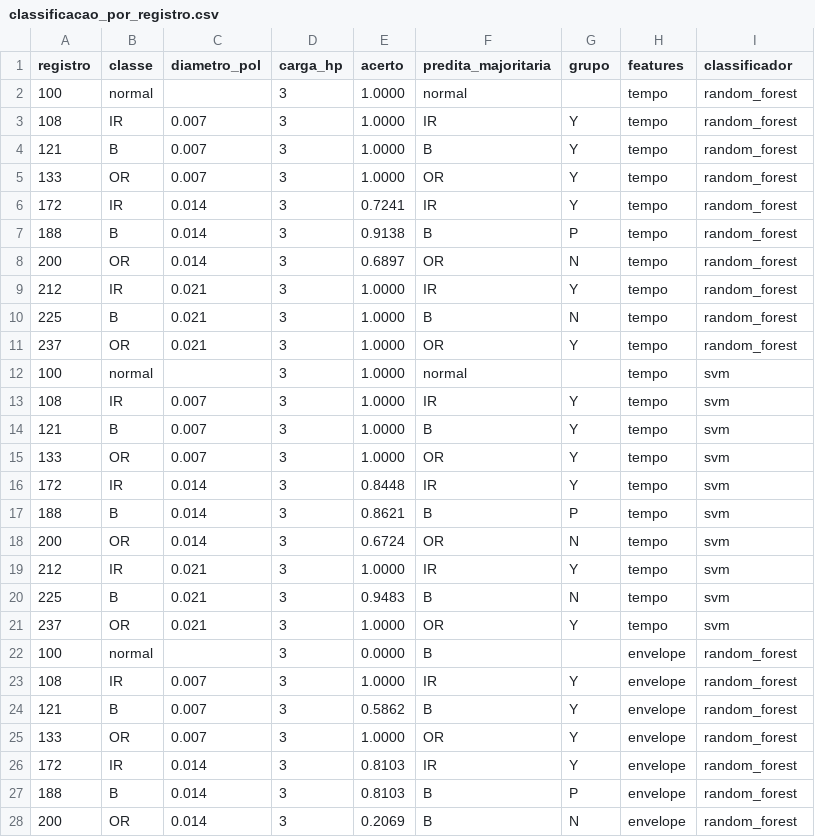
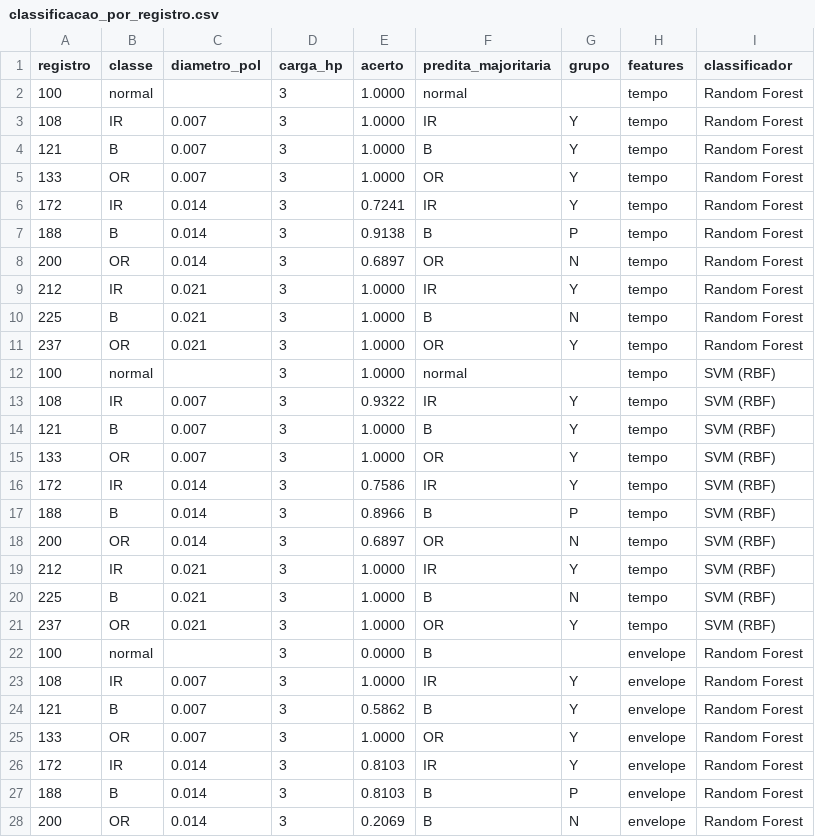
Before and after one commit to Nyfeu/Vibration_Analysis, a CSV file: results/metrics/classificacao_por_registro.csv, drawn as a sheet; only a part is shown; the diff covers the shown part only.

```diff
--- a/results/metrics/classificacao_por_registro.csv
+++ b/results/metrics/classificacao_por_registro.csv
@@ -1,28 +1,28 @@
 registro,classe,diametro_pol,carga_hp,acerto,predita_majoritaria,grupo,features,classificador
-100,normal,,3,1.0000,normal,,tempo,random_forest
-108,IR,0.007,3,1.0000,IR,Y,tempo,random_forest
-121,B,0.007,3,1.0000,B,Y,tempo,random_forest
-133,OR,0.007,3,1.0000,OR,Y,tempo,random_forest
-172,IR,0.014,3,0.7241,IR,Y,tempo,random_forest
-188,B,0.014,3,0.9138,B,P,tempo,random_forest
-200,OR,0.014,3,0.6897,OR,N,tempo,random_forest
-212,IR,0.021,3,1.0000,IR,Y,tempo,random_forest
-225,B,0.021,3,1.0000,B,N,tempo,random_forest
-237,OR,0.021,3,1.0000,OR,Y,tempo,random_forest
-100,normal,,3,1.0000,normal,,tempo,svm
-108,IR,0.007,3,1.0000,IR,Y,tempo,svm
-121,B,0.007,3,1.0000,B,Y,tempo,svm
-133,OR,0.007,3,1.0000,OR,Y,tempo,svm
-172,IR,0.014,3,0.8448,IR,Y,tempo,svm
-188,B,0.014,3,0.8621,B,P,tempo,svm
-200,OR,0.014,3,0.6724,OR,N,tempo,svm
-212,IR,0.021,3,1.0000,IR,Y,tempo,svm
-225,B,0.021,3,0.9483,B,N,tempo,svm
-237,OR,0.021,3,1.0000,OR,Y,tempo,svm
-100,normal,,3,0.0000,B,,envelope,random_forest
-108,IR,0.007,3,1.0000,IR,Y,envelope,random_forest
-121,B,0.007,3,0.5862,B,Y,envelope,random_forest
-133,OR,0.007,3,1.0000,OR,Y,envelope,random_forest
-172,IR,0.014,3,0.8103,IR,Y,envelope,random_forest
-188,B,0.014,3,0.8103,B,P,envelope,random_forest
-200,OR,0.014,3,0.2069,B,N,envelope,random_forest
+100,normal,,3,1.0000,normal,,tempo,Random Forest
+108,IR,0.007,3,1.0000,IR,Y,tempo,Random Forest
+121,B,0.007,3,1.0000,B,Y,tempo,Random Forest
+133,OR,0.007,3,1.0000,OR,Y,tempo,Random Forest
+172,IR,0.014,3,0.7241,IR,Y,tempo,Random Forest
+188,B,0.014,3,0.9138,B,P,tempo,Random Forest
+200,OR,0.014,3,0.6897,OR,N,tempo,Random Forest
+212,IR,0.021,3,1.0000,IR,Y,tempo,Random Forest
+225,B,0.021,3,1.0000,B,N,tempo,Random Forest
+237,OR,0.021,3,1.0000,OR,Y,tempo,Random Forest
+100,normal,,3,1.0000,normal,,tempo,SVM (RBF)
+108,IR,0.007,3,0.9322,IR,Y,tempo,SVM (RBF)
+121,B,0.007,3,1.0000,B,Y,tempo,SVM (RBF)
+133,OR,0.007,3,1.0000,OR,Y,tempo,SVM (RBF)
+172,IR,0.014,3,0.7586,IR,Y,tempo,SVM (RBF)
+188,B,0.014,3,0.8966,B,P,tempo,SVM (RBF)
+200,OR,0.014,3,0.6897,OR,N,tempo,SVM (RBF)
+212,IR,0.021,3,1.0000,IR,Y,tempo,SVM (RBF)
+225,B,0.021,3,1.0000,B,N,tempo,SVM (RBF)
+237,OR,0.021,3,1.0000,OR,Y,tempo,SVM (RBF)
+100,normal,,3,0.0000,B,,envelope,Random Forest
+108,IR,0.007,3,1.0000,IR,Y,envelope,Random Forest
+121,B,0.007,3,0.5862,B,Y,envelope,Random Forest
+133,OR,0.007,3,1.0000,OR,Y,envelope,Random Forest
+172,IR,0.014,3,0.8103,IR,Y,envelope,Random Forest
+188,B,0.014,3,0.8103,B,P,envelope,Random Forest
+200,OR,0.014,3,0.2069,B,N,envelope,Random Forest
```
Also changed, not shown: 81 edited cells elsewhere in this file, results/metrics/classificacao_erros.csv, results/metrics/classificacao_generalizacao.csv, 49 other files.
